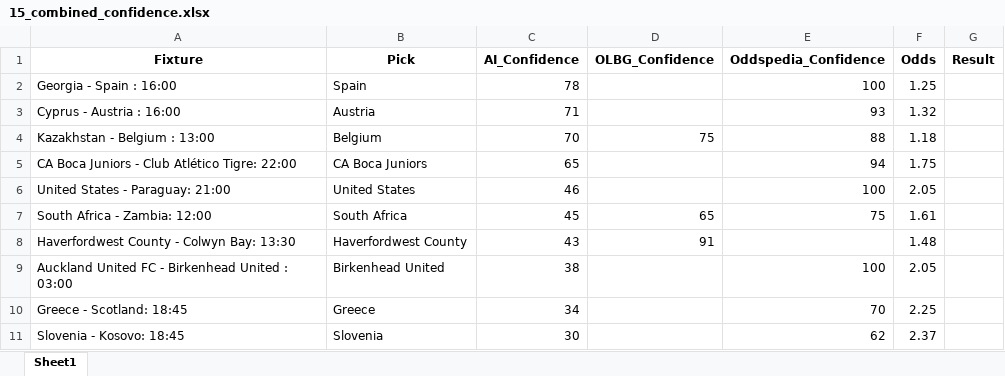
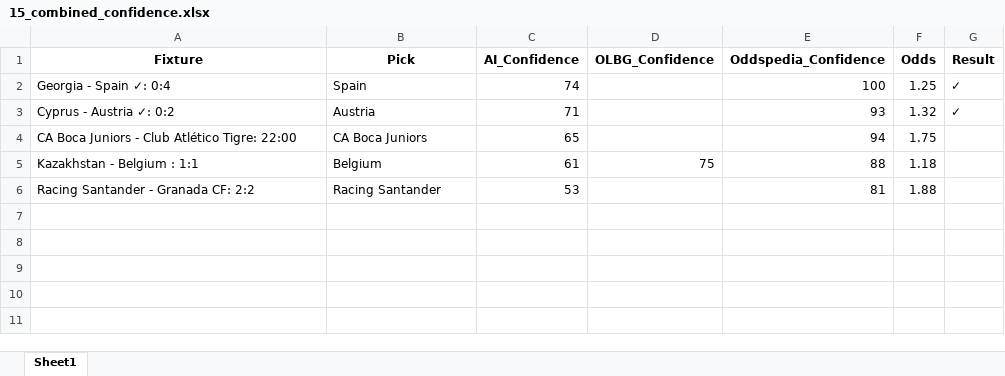
Before and after one commit to aidasez/aiaigam2, an Excel workbook: 2025/11/2025-11-15/15_combined_confidence.xlsx, sheet Sheet1, drawn as a sheet; values as stored, in another font and other column widths than the file's, no borders; removed rows and columns are numbered as before the commit, all else as after; the diff names each change by its address in the sheet, - before the commit and + after, or states it on an @@ line.

```diff
--- a/2025/11/2025-11-15/15_combined_confidence.xlsx (sheet Sheet1)
+++ b/2025/11/2025-11-15/15_combined_confidence.xlsx (sheet Sheet1)
-A2 (Fixture): Georgia - Spain : 16:00
+A2 (Fixture): Georgia - Spain ✓: 0:4
-C2 (AI_Confidence): 78
+C2 (AI_Confidence): 74
-G2:G3 (Result): (empty)
+G2:G3 (Result): ✓
-A3 (Fixture): Cyprus - Austria : 16:00
+A3 (Fixture): Cyprus - Austria ✓: 0:2
-row 4: Kazakhstan - Belgium : 13:00 | Belgium | 70 | 75 | 88 | 1.18
-row 6: United States - Paraguay: 21:00 | United States | 46 |  | 100 | 2.05
-row 7: South Africa - Zambia: 12:00 | South Africa | 45 | 65 | 75 | 1.61
-row 8: Haverfordwest County - Colwyn Bay: 13:30 | Haverfordwest County | 43 | 91 |  | 1.48
-row 9: Auckland United FC - Birkenhead United : 03:00 | Birkenhead United | 38 |  | 100 | 2.05
-row 10: Greece - Scotland: 18:45 | Greece | 34 |  | 70 | 2.25
-row 11: Slovenia - Kosovo: 18:45 | Slovenia | 30 |  | 62 | 2.37
+row 5: Kazakhstan - Belgium : 1:1 | Belgium | 61 | 75 | 88 | 1.18
+row 6: Racing Santander - Granada CF: 2:2 | Racing Santander | 53 |  | 81 | 1.88
```
Also changed, not shown: 2025/11/2025-11-15/15_ai.full_fixtures.xlsx, 2025/11/2025-11-15/15_fixtures.xlsx, 8 other files.
